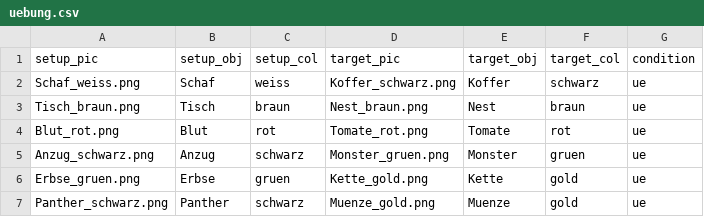
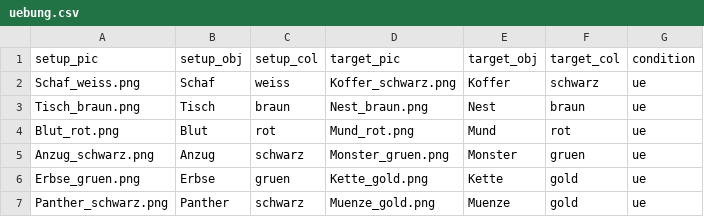
Before and after one commit to Lu-Yanru/Ibex_PWI_TE2, a CSV file: chunk_includes/uebung.csv, drawn as a sheet.

Commit message:
modify uebung-item and instruction text

```diff
--- a/chunk_includes/uebung.csv
+++ b/chunk_includes/uebung.csv
@@ -3,3 +3,3 @@ Schaf_weiss.png,Schaf,weiss,Koffer_schwarz.png,Koffer,schwarz,ue
 Tisch_braun.png,Tisch,braun,Nest_braun.png,Nest,braun,ue
-Blut_rot.png,Blut,rot,Tomate_rot.png,Tomate,rot,ue
+Blut_rot.png,Blut,rot,Mund_rot.png,Mund,rot,ue
 Anzug_schwarz.png,Anzug,schwarz,Monster_gruen.png,Monster,gruen,ue
```
Also changed, not shown: 1 other file.
